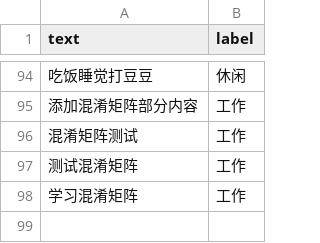
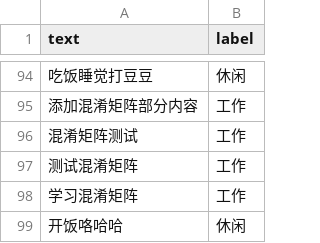
Before and after one commit to Ace-XiaoChuan/Schedule_mvp, a CSV file: ai/tasks.csv, drawn as a sheet; only a part is shown, gaps mark what is left out; the diff names each change by its address in the sheet, - before the commit and + after, or states it on an @@ line.

```diff
--- a/ai/tasks.csv
+++ b/ai/tasks.csv
+row 99: 开饭咯哈哈 | 休闲
```
Also changed, not shown: 1 other file.
